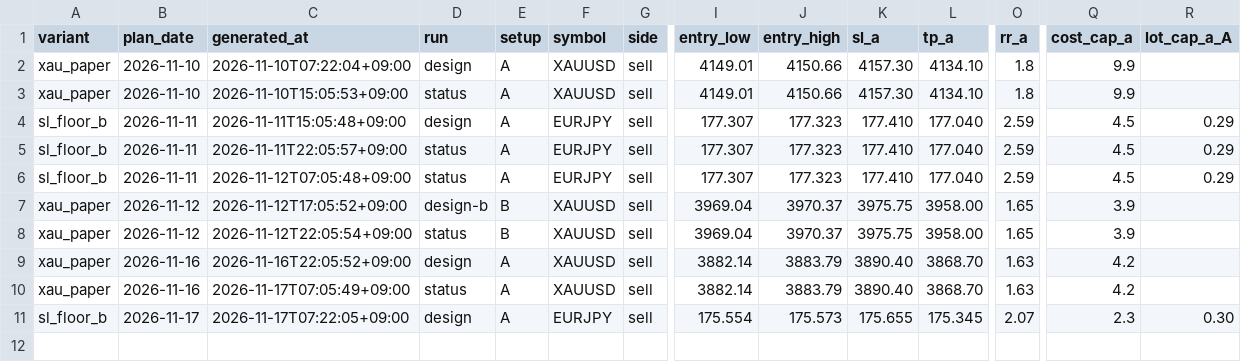
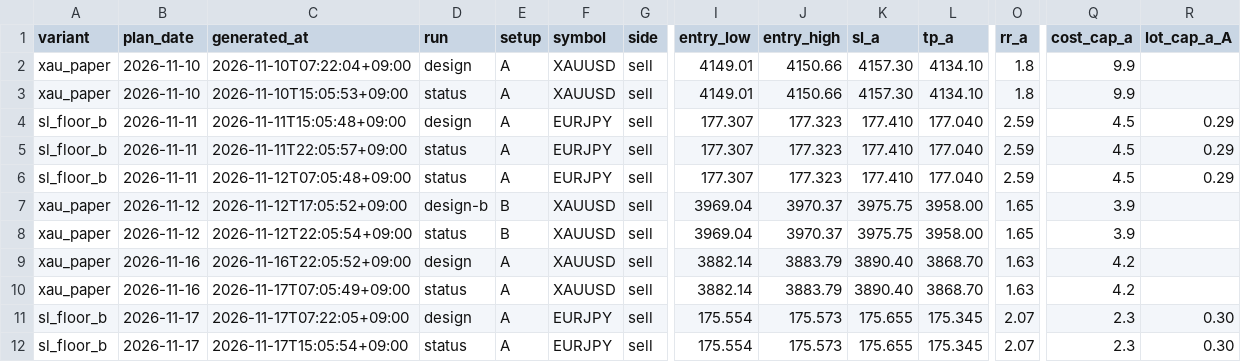
Before and after one commit to MFlab-inc/FXDaily-Levels, a CSV file: data/daytrade/shadow-log.csv, drawn as a sheet; only a part is shown, gaps mark what is left out; rows hold the shown columns only; the diff names each change by its address in the sheet, - before the commit and + after, or states it on an @@ line.

```diff
--- a/data/daytrade/shadow-log.csv
+++ b/data/daytrade/shadow-log.csv
+row 12: sl_floor_b | 2026-11-17 | 2026-11-17T15:05:54+09:00 | status | A | EURJPY | sell | 175.554 | 175.573 | 175.655 | 175.345 | 2.07 | 2.3 | 0.30
```
Also changed, not shown: 2 other files.
